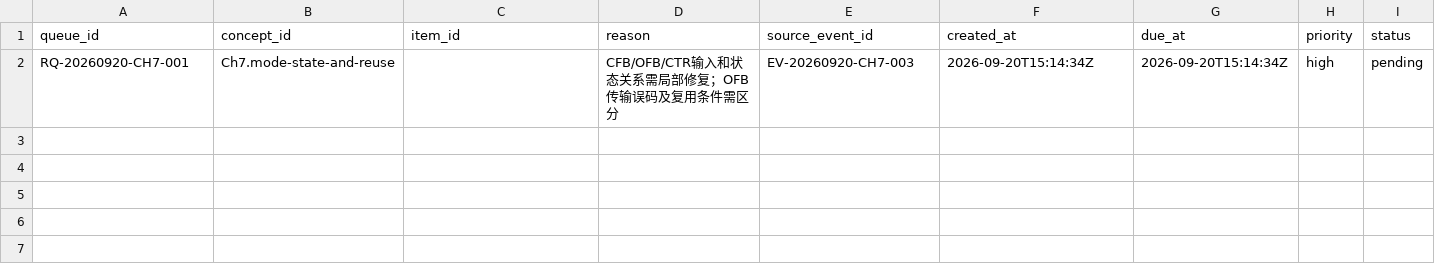
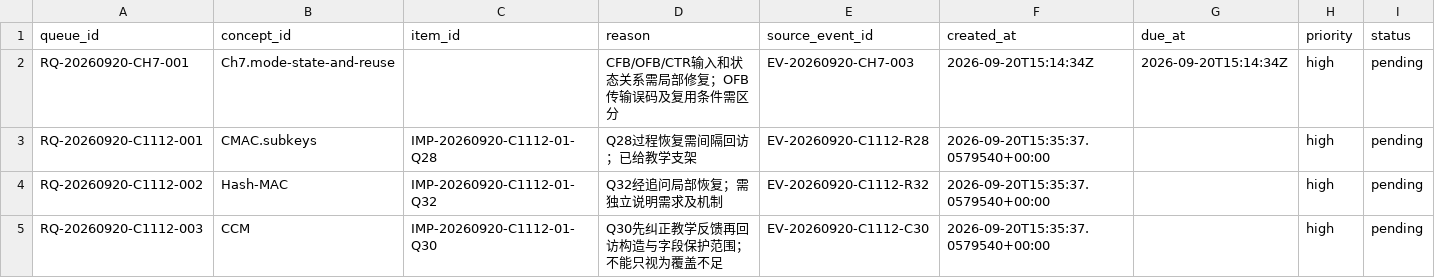
Before and after one commit to yy11111111111111111111/cryplearning, a CSV file: 学习记录/复习队列.csv, drawn as a sheet; only a part is shown; rows hold the shown columns only; the diff names each change by its address in the sheet, - before the commit and + after, or states it on an @@ line.

```diff
--- a/学习记录/复习队列.csv
+++ b/学习记录/复习队列.csv
+row 3: RQ-20260920-C1112-001 | CMAC.subkeys | IMP-20260920-C1112-01-Q28 | Q28过程恢复需间隔回访；已给教学支架 | EV-20260920-C1112-R28 | 2026-09-20T15:35:37.0579540+00:00 |  | high | pending
+row 4: RQ-20260920-C1112-002 | Hash-MAC | IMP-20260920-C1112-01-Q32 | Q32经追问局部恢复；需独立说明需求及机制 | EV-20260920-C1112-R32 | 2026-09-20T15:35:37.0579540+00:00 |  | high | pending
+row 5: RQ-20260920-C1112-003 | CCM | IMP-20260920-C1112-01-Q30 | Q30先纠正教学反馈再回访构造与字段保护范围；不能只视为覆盖不足 | EV-20260920-C1112-C30 | 2026-09-20T15:35:37.0579540+00:00 |  | high | pending
```
Also changed, not shown: 学习记录/事件.csv, 学习记录/当前状态.csv, 4 other files.
